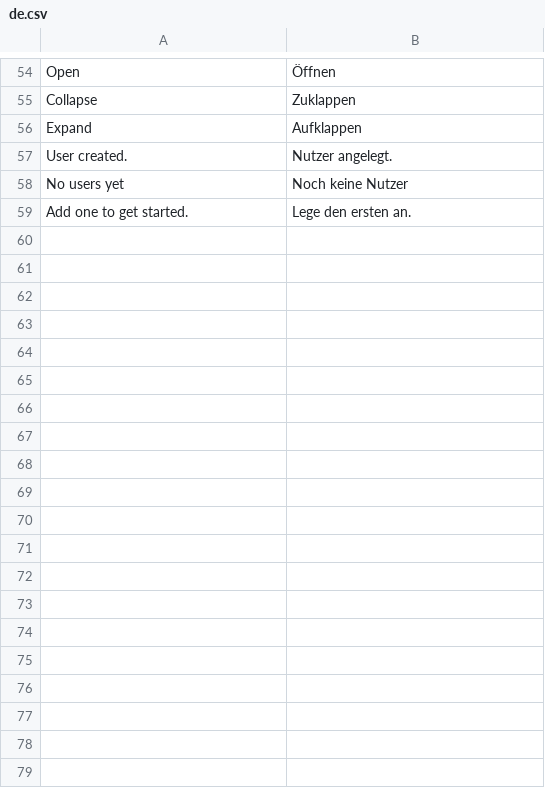
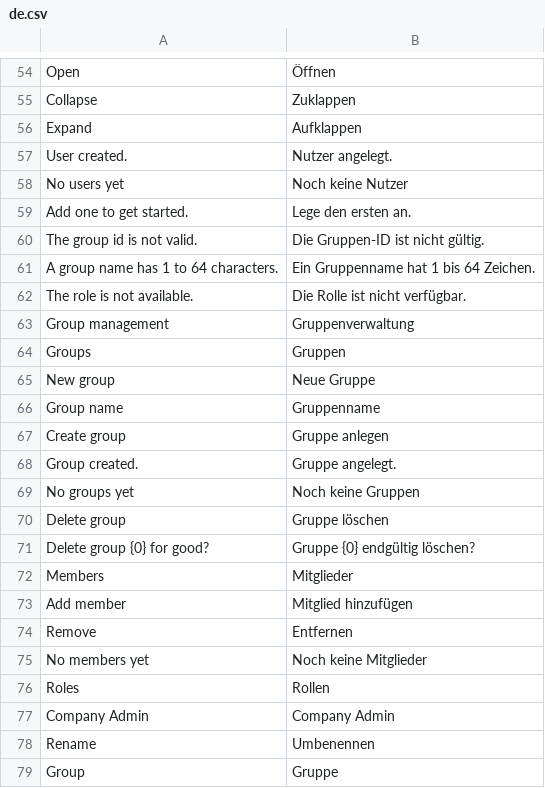
Before and after one commit to libertalia-eu/compass_admin, a CSV file: compass_admin/translations/de.csv, drawn as a sheet; only a part is shown, gaps mark what is left out; the diff names each change by its address in the sheet, - before the commit and + after, or states it on an @@ line.

Commit message:
feat(admin): manage groups and roles in the admin app
Add the pages Group management and the role boxes on the user page.
All calls use the Keycloak token of the signed-in Company Admin.

Refs: REQ-089
Signed-off-by: Florian Auer <1119719+flo1o1@users.noreply.github.com>

```diff
--- a/compass_admin/translations/de.csv
+++ b/compass_admin/translations/de.csv
+row 60: The group id is not valid. | Die Gruppen-ID ist nicht gültig.
+row 61: A group name has 1 to 64 characters. | Ein Gruppenname hat 1 bis 64 Zeichen.
+row 62: The role is not available. | Die Rolle ist nicht verfügbar.
+row 63: Group management | Gruppenverwaltung
+row 64: Groups | Gruppen
+row 65: New group | Neue Gruppe
+row 66: Group name | Gruppenname
+row 67: Create group | Gruppe anlegen
+row 68: Group created. | Gruppe angelegt.
+row 69: No groups yet | Noch keine Gruppen
+row 70: Delete group | Gruppe löschen
+row 71: Delete group {0} for good? | Gruppe {0} endgültig löschen?
+row 72: Members | Mitglieder
+row 73: Add member | Mitglied hinzufügen
+row 74: Remove | Entfernen
+row 75: No members yet | Noch keine Mitglieder
+row 76: Roles | Rollen
+row 77: Company Admin | Company Admin
+row 78: Rename | Umbenennen
+row 79: Group | Gruppe
```
Also changed, not shown: 10 other files.
